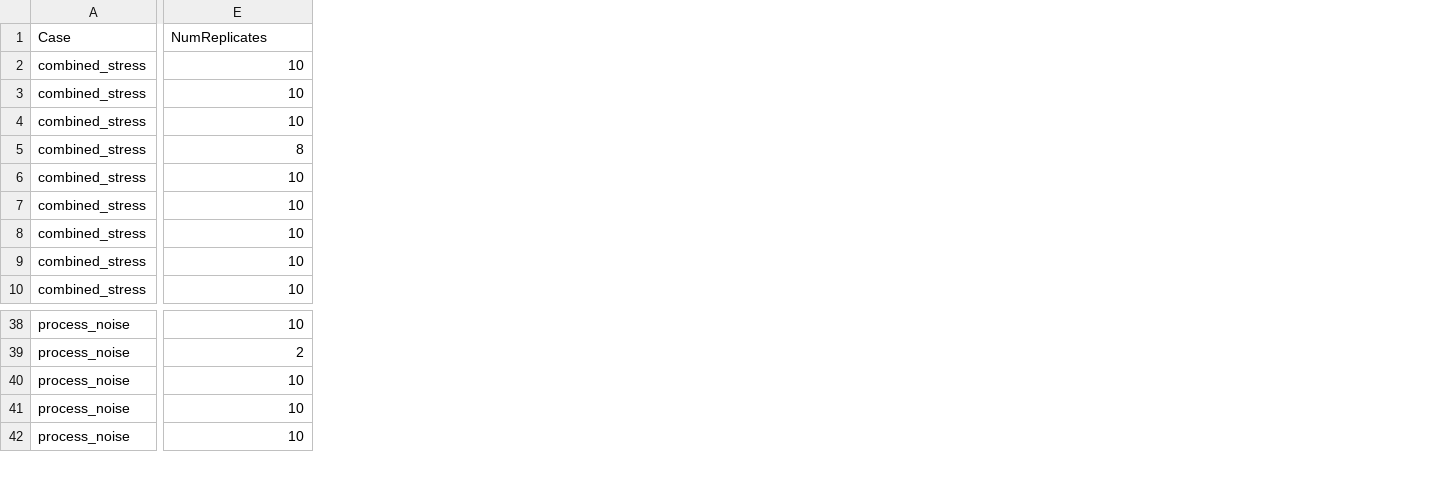
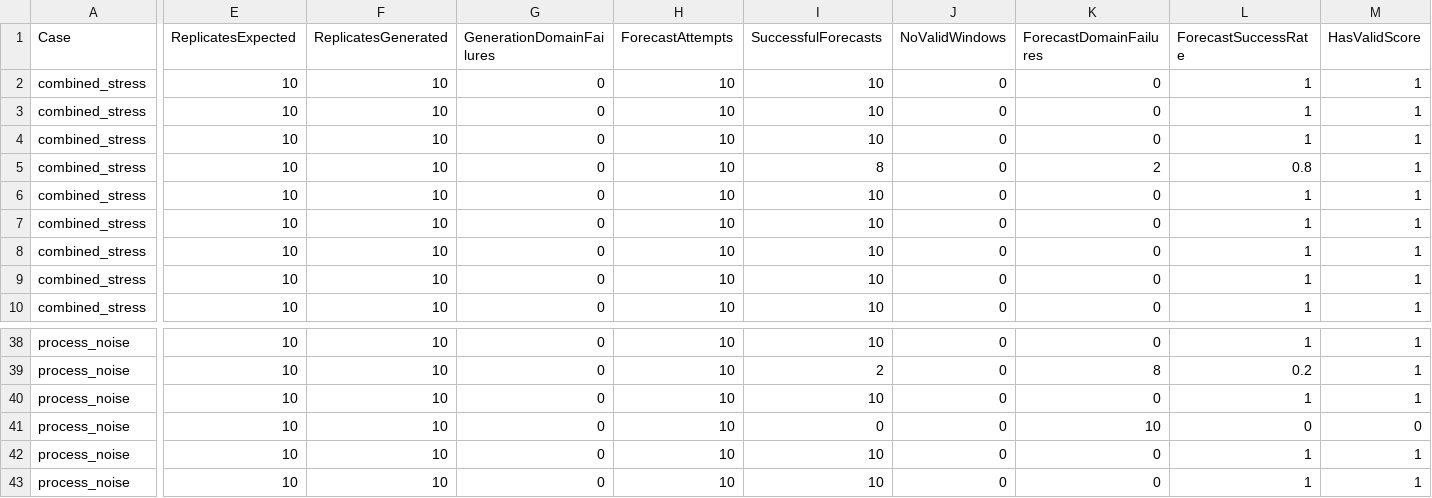
Before and after one commit to Kaahin-19/hybrid-epidemic-forecasting, a CSV file: results/partB/tables/partB_03_scenario_summary.csv, drawn as a sheet; only a part is shown, gaps mark what is left out; addresses are those after the commit; rows hold the shown columns only; the diff names each change by its address in the sheet, - before the commit and + after, or states it on an @@ line.

```diff
--- a/results/partB/tables/partB_03_scenario_summary.csv
+++ b/results/partB/tables/partB_03_scenario_summary.csv
+column E (ReplicatesExpected), rows 2-10: all 10; rows 38-40: all 10; rows 42-43: 10 | 10
+column F (ReplicatesGenerated), rows 2-10: all 10; rows 38-40: all 10; rows 42-43: 10 | 10
+column G (GenerationDomainFailures), rows 2-10: all 0; rows 38-40: all 0; rows 42-43: 0 | 0
+column H (ForecastAttempts), rows 2-10: all 10; rows 38-40: all 10; rows 42-43: 10 | 10
+column J (NoValidWindows), rows 2-10: all 0; rows 38-40: all 0; rows 42-43: 0 | 0
+column K (ForecastDomainFailures), rows 2-10: 0 | 0 | 0 | 2 | 0 | 0 | 0 | 0 | 0; rows 38-40: 0 | 8 | 0; rows 42-43: 0 | 0
+column L (ForecastSuccessRate), rows 2-10: 1 | 1 | 1 | 0.8 | 1 | 1 | 1 | 1 | 1; rows 38-40: 1 | 0.2 | 1; rows 42-43: 1 | 1
+column M (HasValidScore), rows 2-10: all 1; rows 38-40: all 1; rows 42-43: 1 | 1
-I1: NumReplicates
+I1: SuccessfulForecasts
+row 41: process_noise | 10 | 10 | 0 | 10 | 0 | 0 | 10 | 0 | 0
```
Also changed, not shown: results/partB/tables/partB_03_degradation_summary.csv, results/partB/tables/partB_03_horizon_summary.csv, 15 other files.
